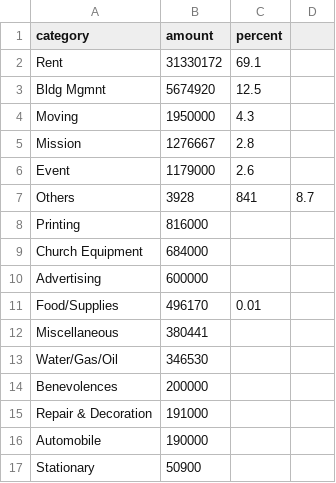
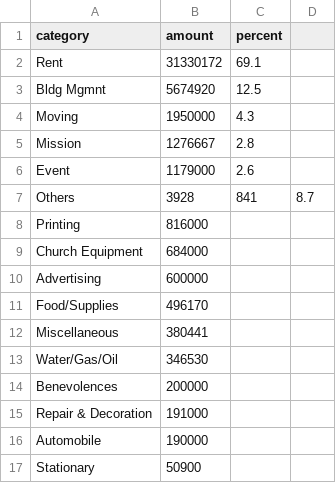
Before and after one commit to Hohyun/weekly-info, a CSV file: resources/public/expense.csv, drawn as a sheet; the diff names each change by its address in the sheet, - before the commit and + after, or states it on an @@ line.

Commit message:
expense data change

```diff
--- a/resources/public/expense.csv
+++ b/resources/public/expense.csv
-C11 (percent): 0.01
+C11 (percent): (empty)
```
